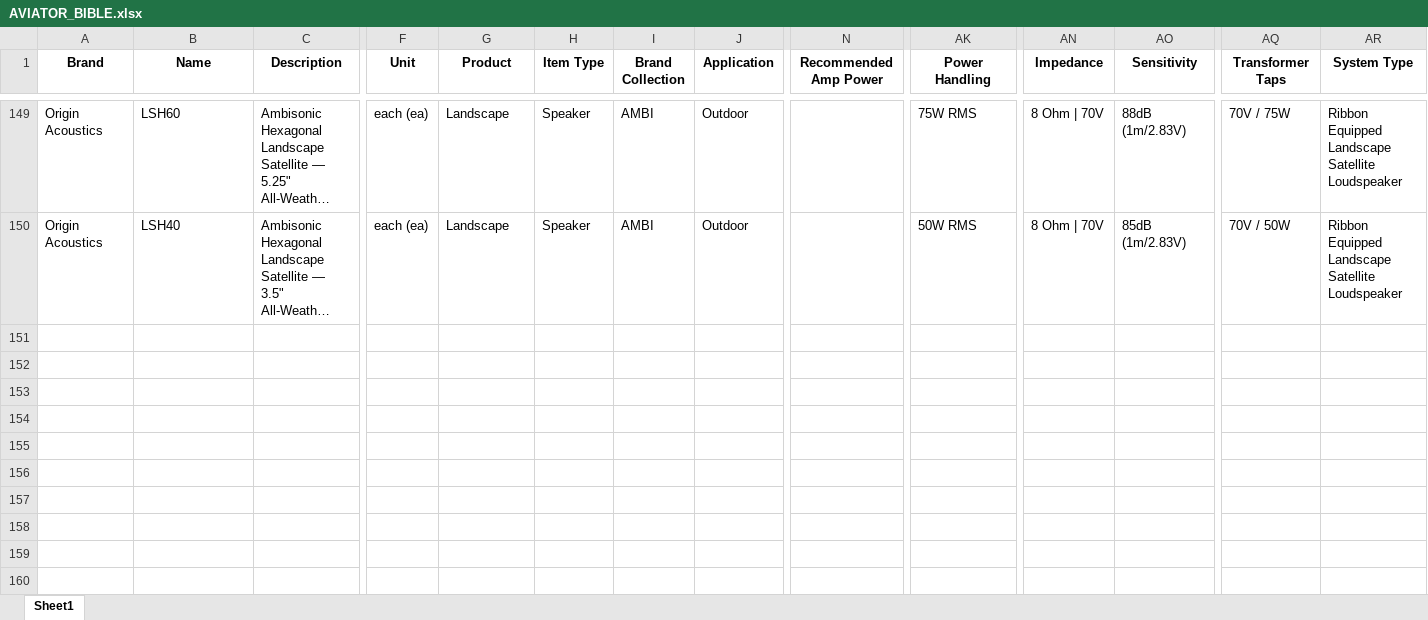
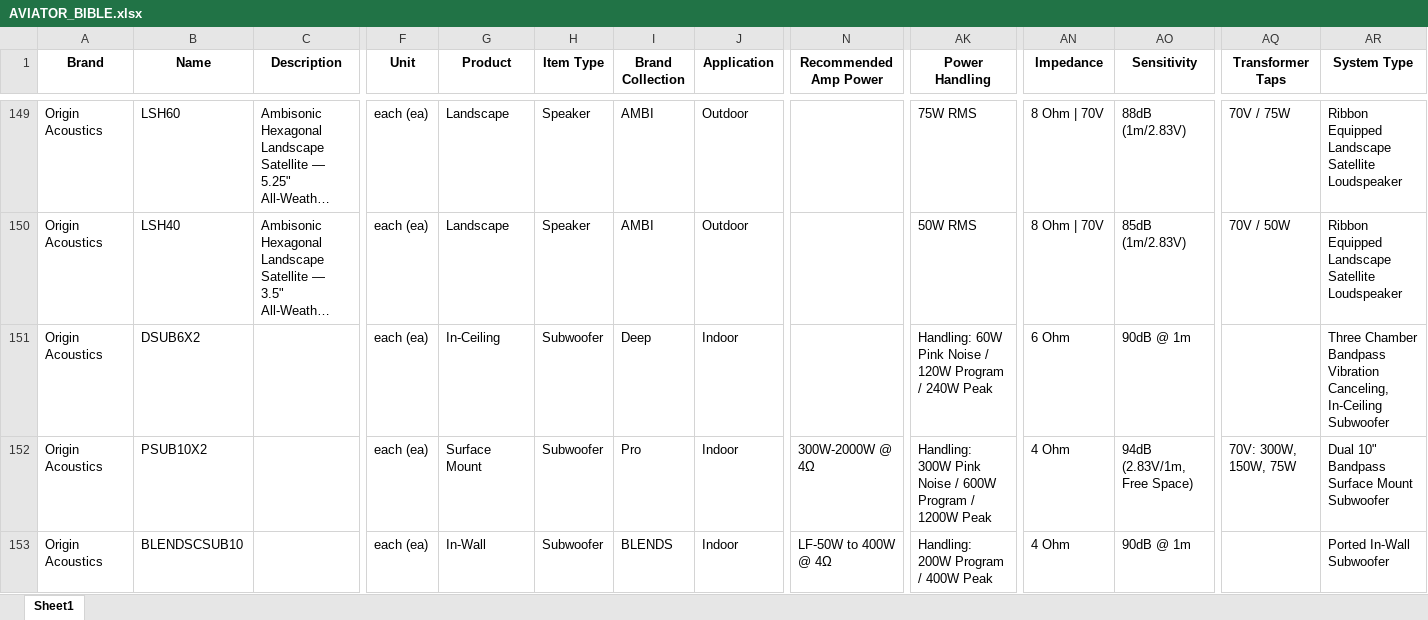
Before and after one commit to RomRMX/aammpp, an Excel workbook: AVIATOR_BIBLE.xlsx, sheet Sheet1, drawn as a sheet; only a part is shown, gaps mark what is left out; long unchanged cells end in …; values as stored, in another font and other column widths than the file's, no borders; rows hold the shown columns only; the diff names each change by its address in the sheet, - before the commit and + after, or states it on an @@ line.

```diff
--- a/AVIATOR_BIBLE.xlsx (sheet Sheet1)
+++ b/AVIATOR_BIBLE.xlsx (sheet Sheet1)
+row 151: Origin Acoustics | DSUB6X2 |  | each (ea) | In-Ceiling | Subwoofer | Deep | Indoor |  | Handling: 60W Pink Noise / 120W Program / 240W Peak | 6 Ohm | 90dB @ 1m |  | Three Chamber Bandpass Vibration Canceling, In-Ceiling Subwoofer
+row 152: Origin Acoustics | PSUB10X2 |  | each (ea) | Surface Mount | Subwoofer | Pro | Indoor | 300W-2000W @ 4Ω | Handling: 300W Pink Noise / 600W Program / 1200W Peak | 4 Ohm | 94dB (2.83V/1m, Free Space) | 70V: 300W, 150W, 75W | Dual 10" Bandpass Surface Mount Subwoofer
+row 153: Origin Acoustics | BLENDSCSUB10 |  | each (ea) | In-Wall | Subwoofer | BLENDS | Indoor | LF-50W to 400W @ 4Ω | Handling: 200W Program / 400W Peak | 4 Ohm | 90dB @ 1m |  | Ported In-Wall Subwoofer
```
Also changed, not shown: 1 other file.
